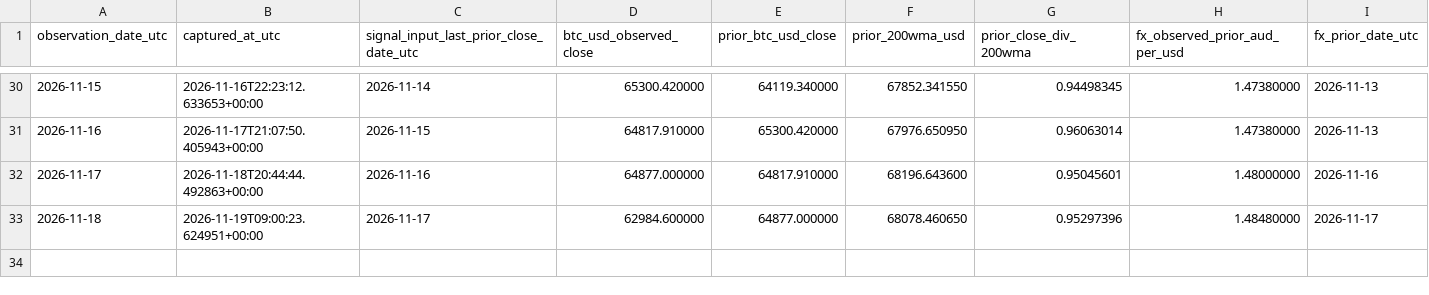
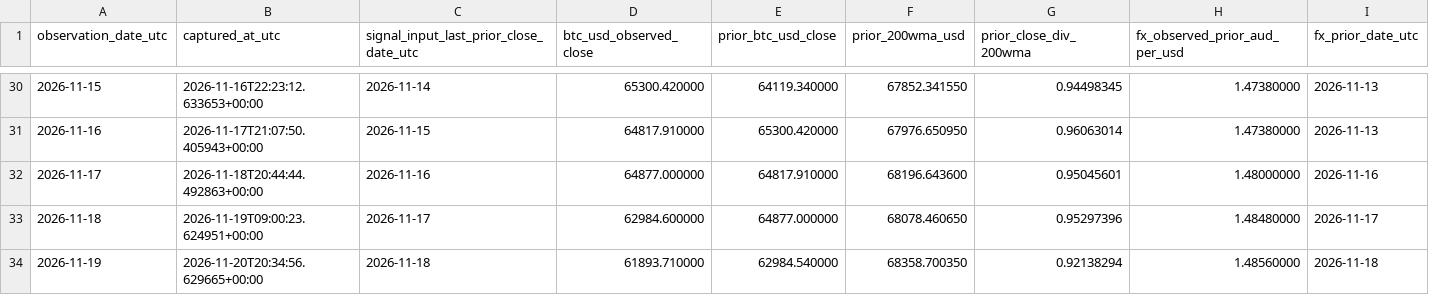
Before and after one commit to aussiekarl-gif/BTC_Composite, a CSV file: data/research_forward_validation/cycle_market_signals.csv, drawn as a sheet; only a part is shown, gaps mark what is left out; rows hold the shown columns only; the diff names each change by its address in the sheet, - before the commit and + after, or states it on an @@ line.

```diff
--- a/data/research_forward_validation/cycle_market_signals.csv
+++ b/data/research_forward_validation/cycle_market_signals.csv
+row 34: 2026-11-19 | 2026-11-20T20:34:56.629665+00:00 | 2026-11-18 | 61893.710000 | 62984.540000 | 68358.700350 | 0.92138294 | 1.48560000 | 2026-11-18
```
Also changed, not shown: data/research_forward_validation/cycle_signal_outcomes.csv.
